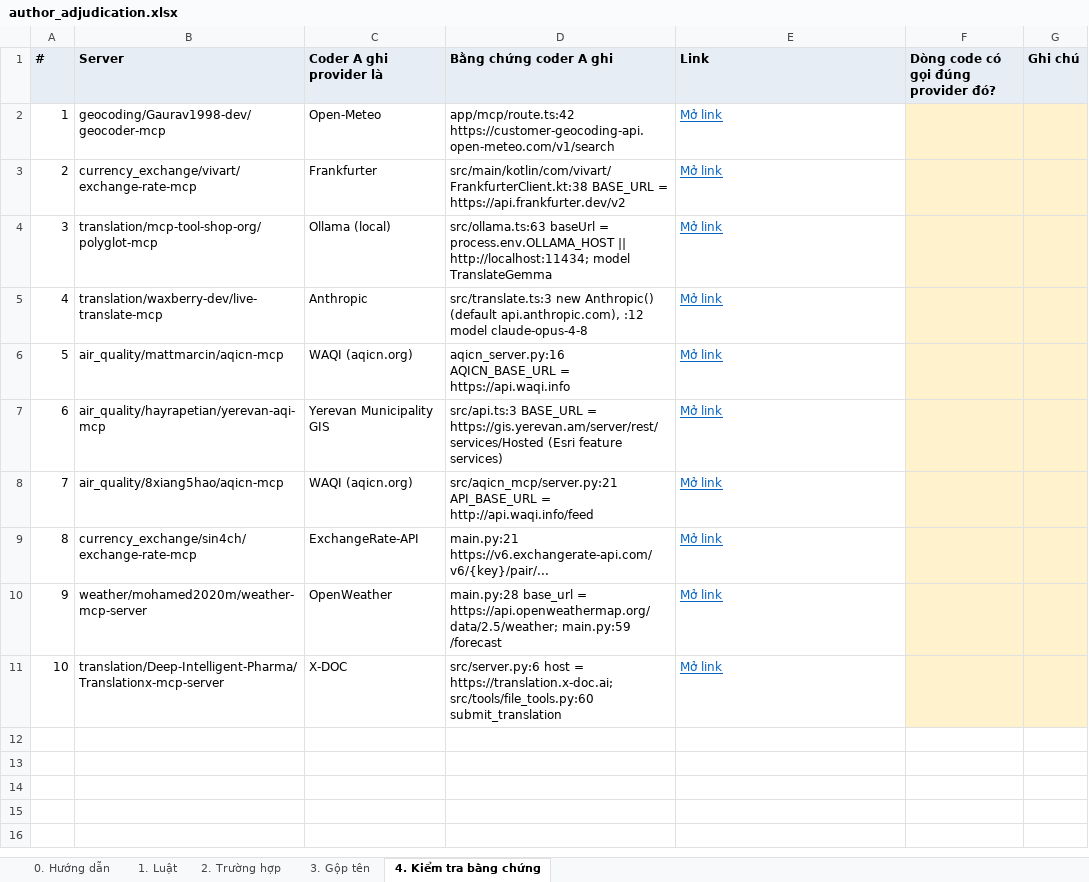
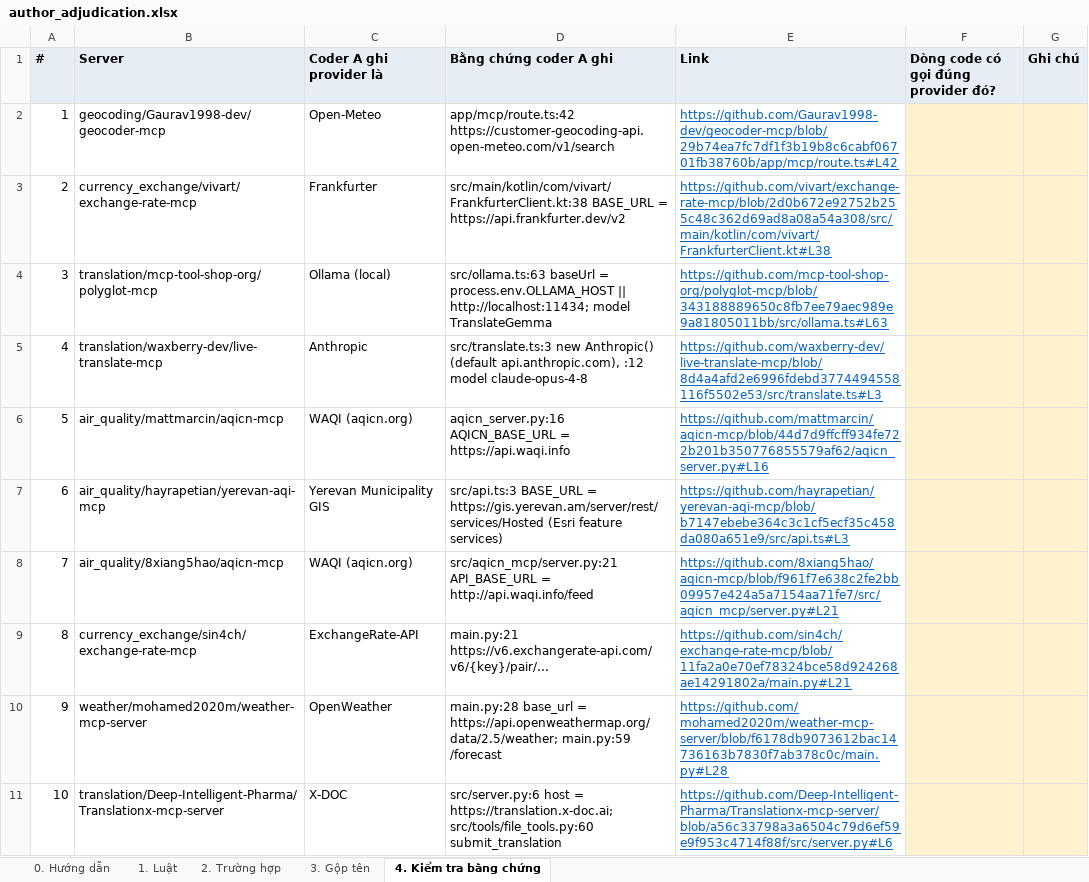
Before and after one commit to tuankiet18/reliable-tool-using-agents, an Excel workbook: projects/reliable-tool-using-ai-agents/experiments/correlated-tool-verification-pilot/data/tool_survey_2/adjudication/author_adjudication.xlsx, sheet 4. Kiểm tra bằng chứng, drawn as a sheet; values as stored, in another font and other column widths than the file's, no borders; the diff names each change by its address in the sheet, - before the commit and + after, or states it on an @@ line.

```diff
--- a/projects/reliable-tool-using-ai-agents/experiments/correlated-tool-verification-pilot/data/tool_survey_2/adjudication/author_adjudication.xlsx (sheet 4. Kiểm tra bằng chứng)
+++ b/projects/reliable-tool-using-ai-agents/experiments/correlated-tool-verification-pilot/data/tool_survey_2/adjudication/author_adjudication.xlsx (sheet 4. Kiểm tra bằng chứng)
-E2 (Link): Mở link
+E2 (Link): https://github.com/Gaurav1998-dev/geocoder-mcp/blob/29b74ea7fc7df1f3b19b8c6cabf06701fb38760b/app/mcp/route.ts#L42
-E3 (Link): Mở link
+E3 (Link): https://github.com/vivart/exchange-rate-mcp/blob/2d0b672e92752b255c48c362d69ad8a08a54a308/src/main/kotlin/com/vivart/FrankfurterClient.kt#L38
-E4 (Link): Mở link
+E4 (Link): https://github.com/mcp-tool-shop-org/polyglot-mcp/blob/343188889650c8fb7ee79aec989e9a81805011bb/src/ollama.ts#L63
-E5 (Link): Mở link
+E5 (Link): https://github.com/waxberry-dev/live-translate-mcp/blob/8d4a4afd2e6996fdebd3774494558116f5502e53/src/translate.ts#L3
-E6 (Link): Mở link
+E6 (Link): https://github.com/mattmarcin/aqicn-mcp/blob/44d7d9ffcff934fe722b201b350776855579af62/aqicn_server.py#L16
-E7 (Link): Mở link
+E7 (Link): https://github.com/hayrapetian/yerevan-aqi-mcp/blob/b7147ebebe364c3c1cf5ecf35c458da080a651e9/src/api.ts#L3
-E8 (Link): Mở link
+E8 (Link): https://github.com/8xiang5hao/aqicn-mcp/blob/f961f7e638c2fe2bb09957e424a5a7154aa71fe7/src/aqicn_mcp/server.py#L21
-E9 (Link): Mở link
+E9 (Link): https://github.com/sin4ch/exchange-rate-mcp/blob/11fa2a0e70ef78324bce58d924268ae14291802a/main.py#L21
-E10 (Link): Mở link
+E10 (Link): https://github.com/mohamed2020m/weather-mcp-server/blob/f6178db9073612bac14736163b7830f7ab378c0c/main.py#L28
-E11 (Link): Mở link
+E11 (Link): https://github.com/Deep-Intelligent-Pharma/Translationx-mcp-server/blob/a56c33798a3a6504c79d6ef59e9f953c4714f88f/src/server.py#L6
```
Also changed, not shown: sheet 1. Luật, sheet 2. Trường hợp, 1 other file.
